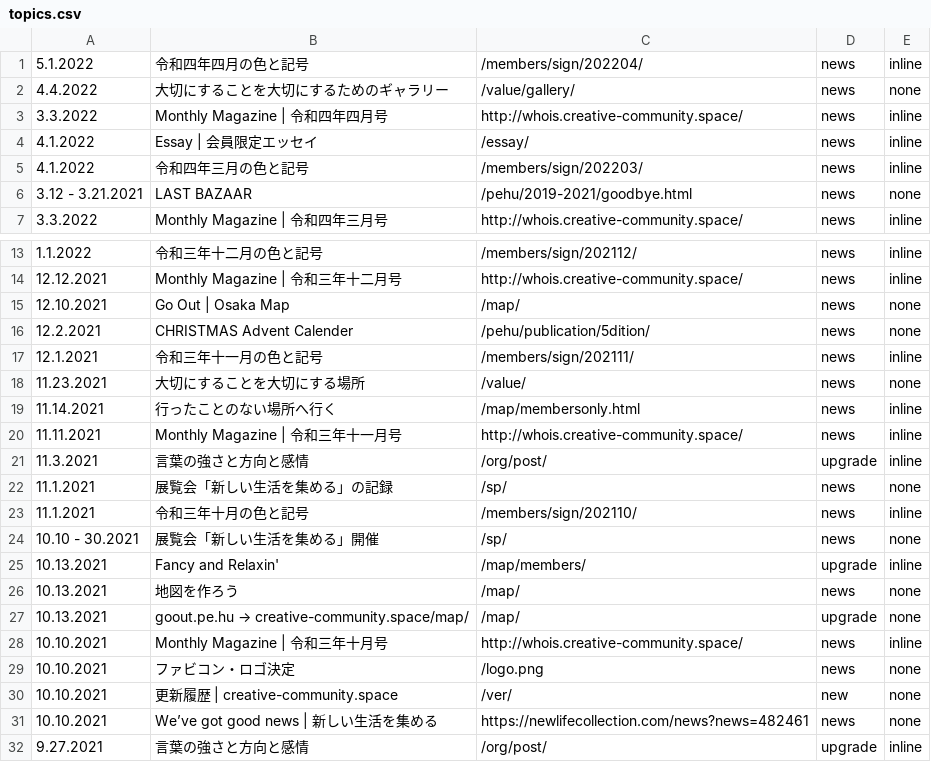
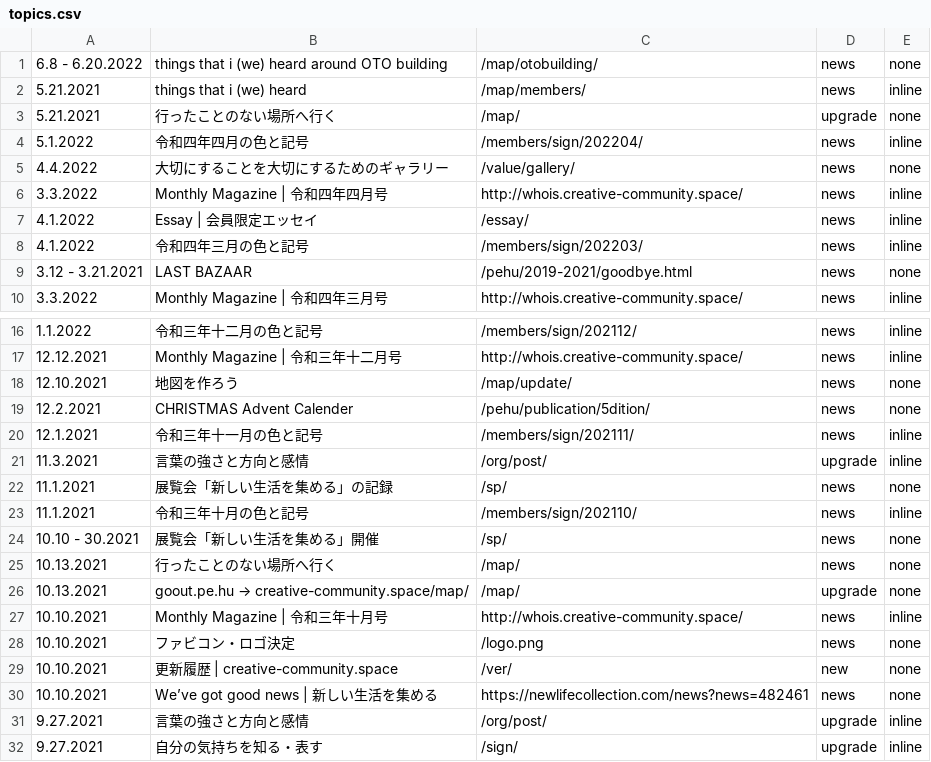
Before and after one commit to creative-community-pehu/index, a CSV file: ver/topics.csv, drawn as a sheet; only a part is shown, gaps mark what is left out; the shorter side is filled out with more unchanged rows.

```diff
--- a/ver/topics.csv
+++ b/ver/topics.csv
@@ -1 +1,4 @@
+6.8 - 6.20.2022 ,"things that i (we) heard around OTO building","/map/otobuilding/",news,none
+5.21.2021 ,"things that i (we) heard","/map/members/",news,inline
+5.21.2021 ,"行ったことのない場所へ行く","/map/",upgrade,none
 5.1.2022 ,"令和四年四月の色と記号","/members/sign/202204/",news,inline
@@ -14,8 +17,5 @@
 12.12.2021 ,"Monthly Magazine | 令和三年十二月号","http://whois.creative-community.space/",news,inline
-12.10.2021 ,"Go Out | Osaka Map","/map/",news,none
+12.10.2021 ,"地図を作ろう","/map/update/",news,none
 12.2.2021 ,"CHRISTMAS Advent Calender","/pehu/publication/5dition/",news,none
 12.1.2021 ,"令和三年十一月の色と記号","/members/sign/202111/",news,inline
-11.23.2021 ,"大切にすることを大切にする場所",/value/,news,none
-11.14.2021 ,"行ったことのない場所へ行く","/map/membersonly.html",news,inline
-11.11.2021 ,"Monthly Magazine | 令和三年十一月号","http://whois.creative-community.space/",news,inline
 11.3.2021 ,"言葉の強さと方向と感情","/org/post/",upgrade,inline
@@ -24,4 +24,3 @@
 10.10 - 30.2021,"展覧会「新しい生活を集める」開催","/sp/",news,none
-10.13.2021 ,"Fancy and Relaxin'","/map/members/",upgrade,inline
-10.13.2021 ,"地図を作ろう","/map/",news,none
+10.13.2021 ,"行ったことのない場所へ行く","/map/",news,none
 10.13.2021 ,"goout.pe.hu → creative-community.space/map/","/map/",upgrade,none
```
Also changed, not shown: 2 other files.
